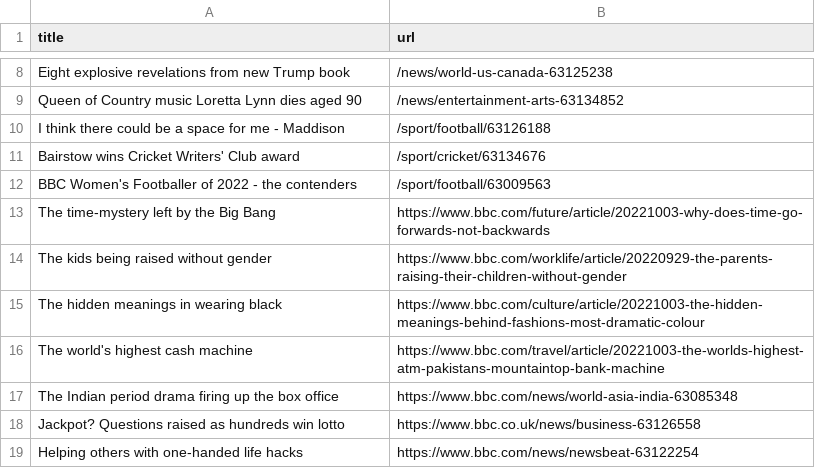
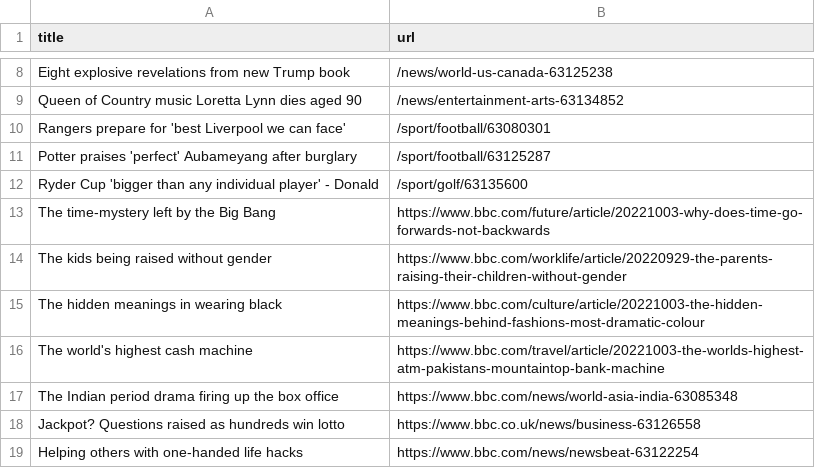
Before and after one commit to ramanshreya/automatic-scraper, a CSV file: bbc.csv, drawn as a sheet; only a part is shown, gaps mark what is left out.

```diff
--- a/bbc.csv
+++ b/bbc.csv
@@ -9,5 +9,5 @@ Eight explosive revelations from new Trump book,/news/world-us-canada-63125238
 Queen of Country music Loretta Lynn dies aged 90,/news/entertainment-arts-63134852
-I think there could be a space for me - Maddison,/sport/football/63126188
-Bairstow wins Cricket Writers' Club award,/sport/cricket/63134676
-BBC Women's Footballer of 2022 - the contenders,/sport/football/63009563
+Rangers prepare for 'best Liverpool we can face',/sport/football/63080301
+Potter praises 'perfect' Aubameyang after burglary,/sport/football/63125287
+Ryder Cup 'bigger than any individual player' - Donald,/sport/golf/63135600
 The time-mystery left by the Big Bang,https://www.bbc.com/future/article/20221003-why-does-time-go-forwards-not-backwards
```
